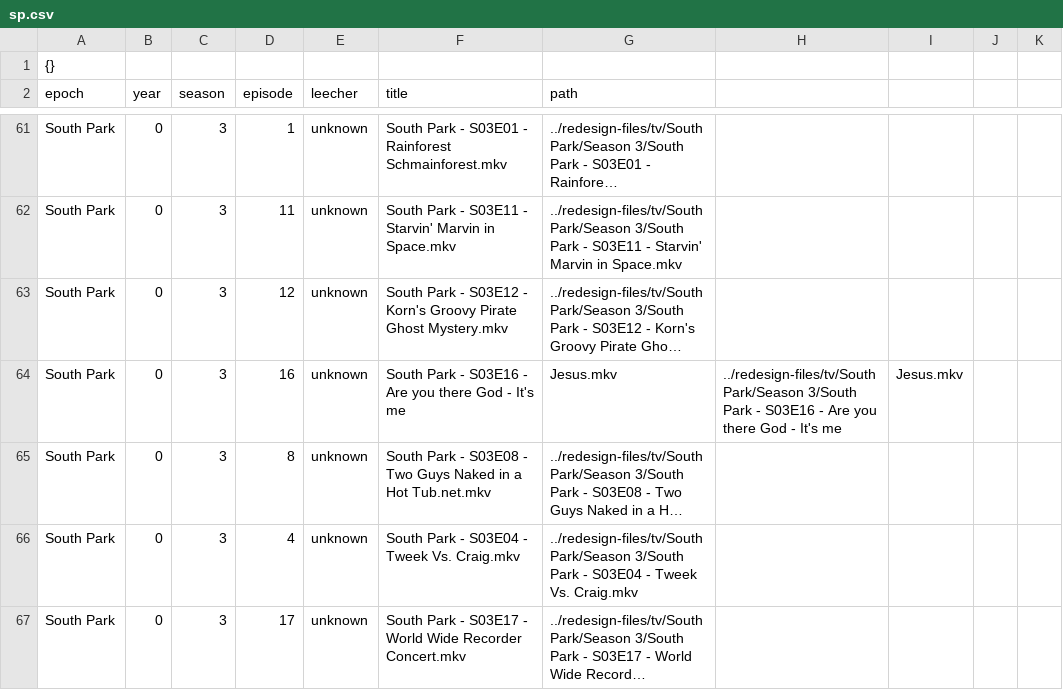
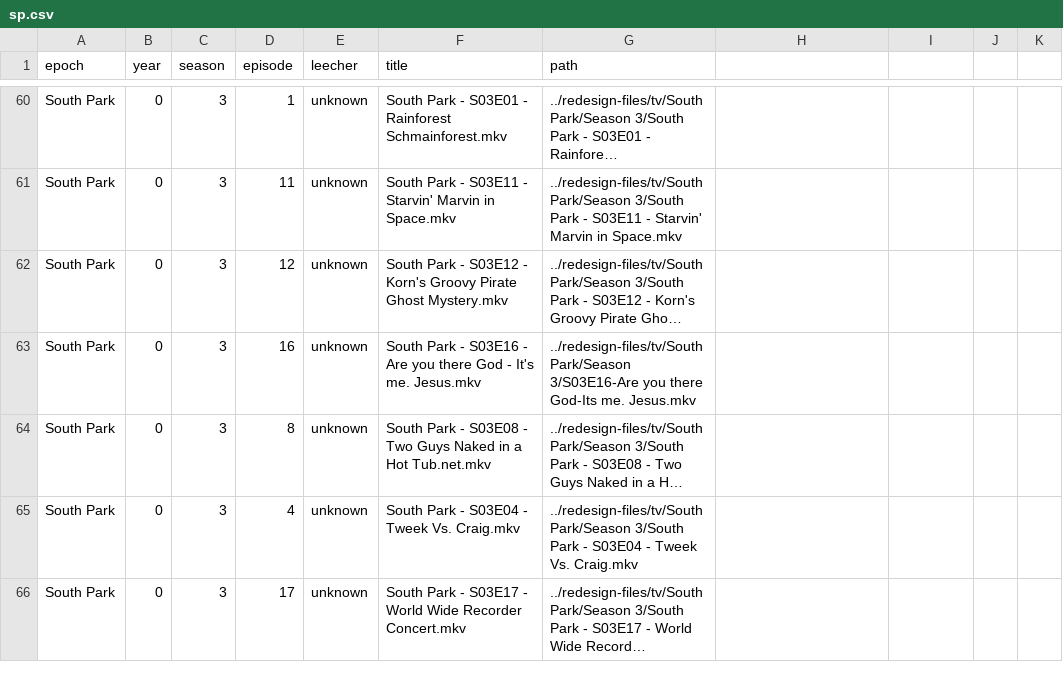
Before and after one commit to developerJuiceLozzoc/cloud-database-cluster-fun, a CSV file: meaty/tvshowdump/sp.csv, drawn as a sheet; only a part is shown, gaps mark what is left out; long unchanged cells end in …; removed rows and columns are numbered as before the commit, all else as after; the diff covers the shown part only; the diff names each change by its address in the sheet, - before the commit and + after, or states it on an @@ line.

```diff
--- a/meaty/tvshowdump/sp.csv
+++ b/meaty/tvshowdump/sp.csv
-row 1: {}
-F63 (title): …- It's me
+F63 (title): …- It's me. Jesus.mkv
-G63 (path): Jesus.mkv
+G63 (path): ../redesign-files/tv/South Park/Season 3/S03E16-Are you there God-Its me. Jesus.mkv
-H63: ../redesign-files/tv/South Park/Season 3/South Park - S03E16 - Are you there God - It's me
+H63: (empty)
-I63: Jesus.mkv
+I63: (empty)
```
Also changed, not shown: 30 edited cells elsewhere in this file, meaty/movies.csv, meaty/tvshowdump/aot.csv, 20 other files.
